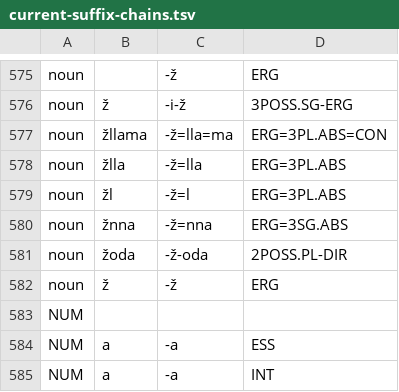
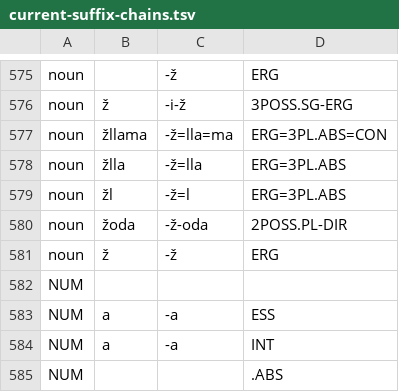
Before and after one commit to Innokentii-Smirnov/AnnotationTest, a TSV file: output/current-suffix-chains.tsv, drawn as a sheet; only a part is shown, gaps mark what is left out; the shorter side is filled out with more unchanged rows.

```diff
--- a/output/current-suffix-chains.tsv
+++ b/output/current-suffix-chains.tsv
@@ -579,3 +579,2 @@ noun	žlla	-ž=lla	ERG=3PL.ABS
 noun	žl	-ž=l	ERG=3PL.ABS
-noun	žnna	-ž=nna	ERG=3SG.ABS
 noun	žoda	-ž-oda	2POSS.PL-DIR
```
Also changed, not shown: output/current-stems.tsv, 2 other files.
